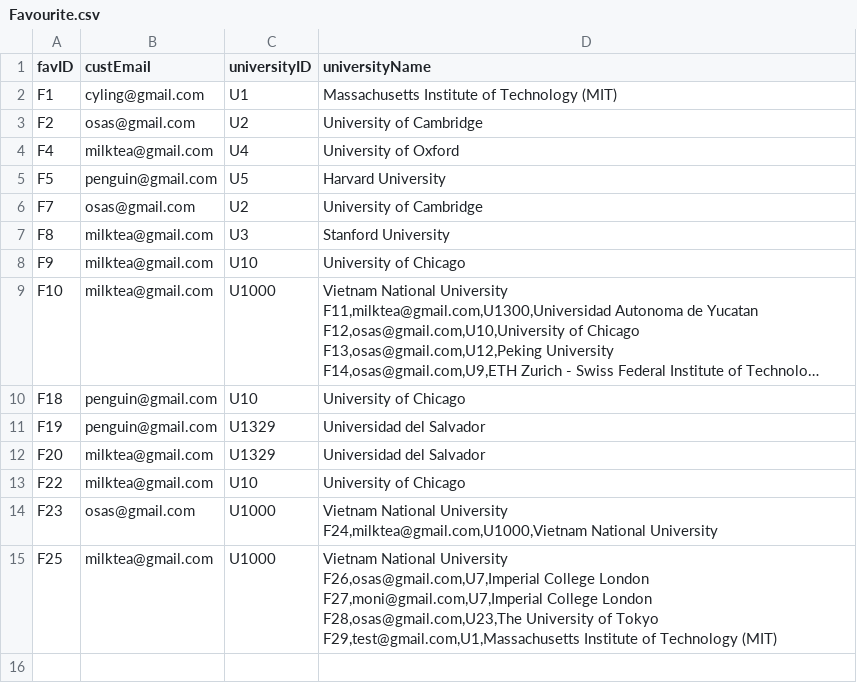
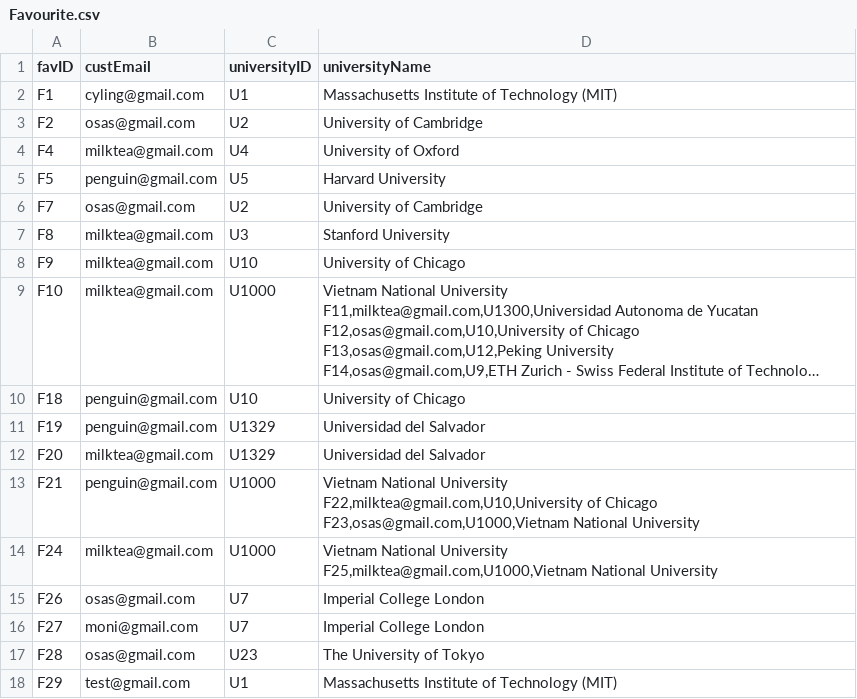
Before and after one commit to OsasChia/DSTR-Assignment, a CSV file: TURS/Favourite.csv, drawn as a sheet; long unchanged cells end in ….

```diff
--- a/TURS/Favourite.csv
+++ b/TURS/Favourite.csv
@@ -19,10 +19,10 @@ F19,penguin@gmail.com,U1329,Universidad del Salvador
 F20,milktea@gmail.com,U1329,Universidad del Salvador
-F22,milktea@gmail.com,U10,University of Chicago
-F23,osas@gmail.com,U1000,"Vietnam National University
-F24,milktea@gmail.com,U1000,"Vietnam National University
-F25,milktea@gmail.com,U1000,"Vietnam National University
-F26,osas@gmail.com,U7,Imperial College London
-F27,moni@gmail.com,U7,Imperial College London
-F28,osas@gmail.com,U23,The University of Tokyo
-F29,test@gmail.com,U1,Massachusetts Institute of Technology (MIT)
-
+F21,penguin@gmail.com,U1000,"Vietnam National University
+F22,milktea@gmail.com,U10,University of Chicago
+F23,osas@gmail.com,U1000,"Vietnam National University
+F24,milktea@gmail.com,U1000,"Vietnam National University
+F25,milktea@gmail.com,U1000,"Vietnam National University
+F26,osas@gmail.com,U7,Imperial College London
+F27,moni@gmail.com,U7,Imperial College London
+F28,osas@gmail.com,U23,The University of Tokyo
+F29,test@gmail.com,U1,Massachusetts Institute of Technology (MIT)
```
Also changed, not shown: TURS/Customer.csv, 8 other files.
